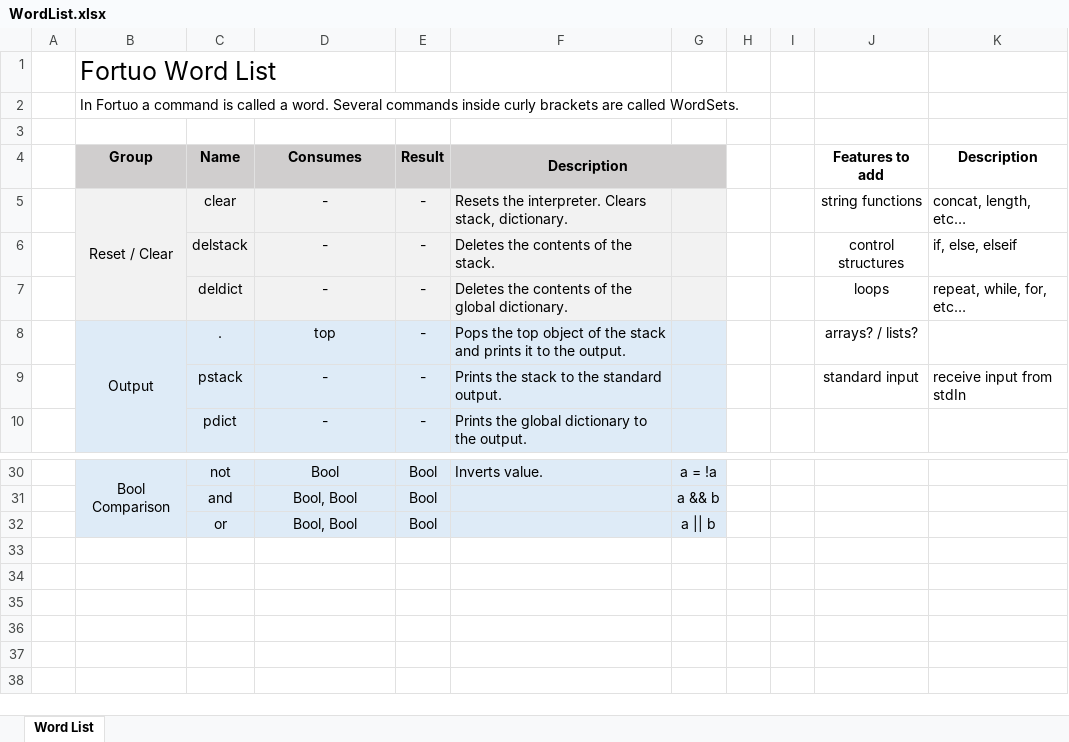
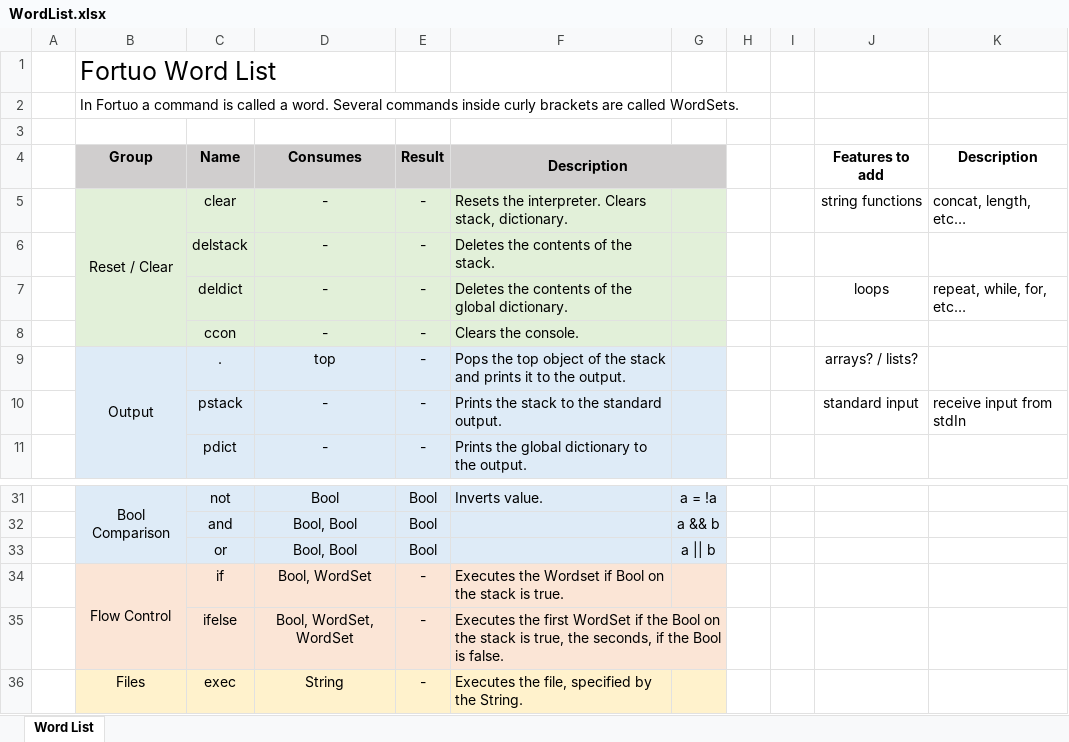
Before and after one commit to kruzifix/Fortuo, an Excel workbook: WordList.xlsx, sheet Word List, drawn as a sheet; only a part is shown, gaps mark what is left out; values as stored, in another font and other column widths than the file's, no borders; the diff names each change by its address in the sheet, - before the commit and + after, or states it on an @@ line.

Commit message:
flow control (if, elseif) added
added command for file execution and control structures

```diff
--- a/WordList.xlsx (sheet Word List)
+++ b/WordList.xlsx (sheet Word List)
-B5:G7 fill: #F2F2F2
+B5:G7 fill: #E2F0D9
-J6 (Features to add): control structures
+J6 (Features to add): (empty)
-K6 (Description): if, else, elseif
+K6 (Description): (empty)
+row 8:  |  | ccon | - | - | Clears the console.
+row 34:  | Flow Control | if | Bool, WordSet | - | Executes the Wordset if Bool on the stack is true.
+row 35:  |  | ifelse | Bool, WordSet, WordSet | - | Executes the first WordSet if the Bool on the stack is true, the seconds, if the Bool is false.
+row 36:  | Files | exec | String | - | Executes the file, specified by the String.
```
Also changed, not shown: 14 other files.
